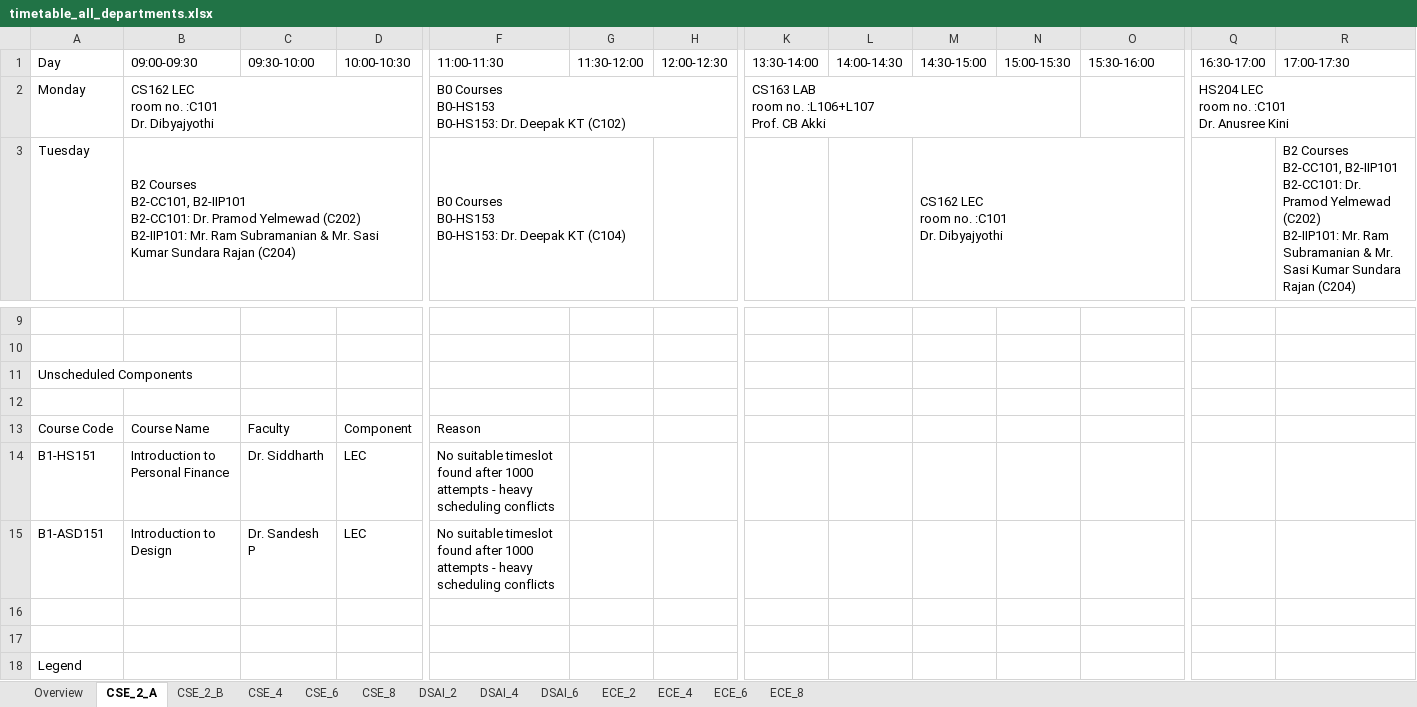
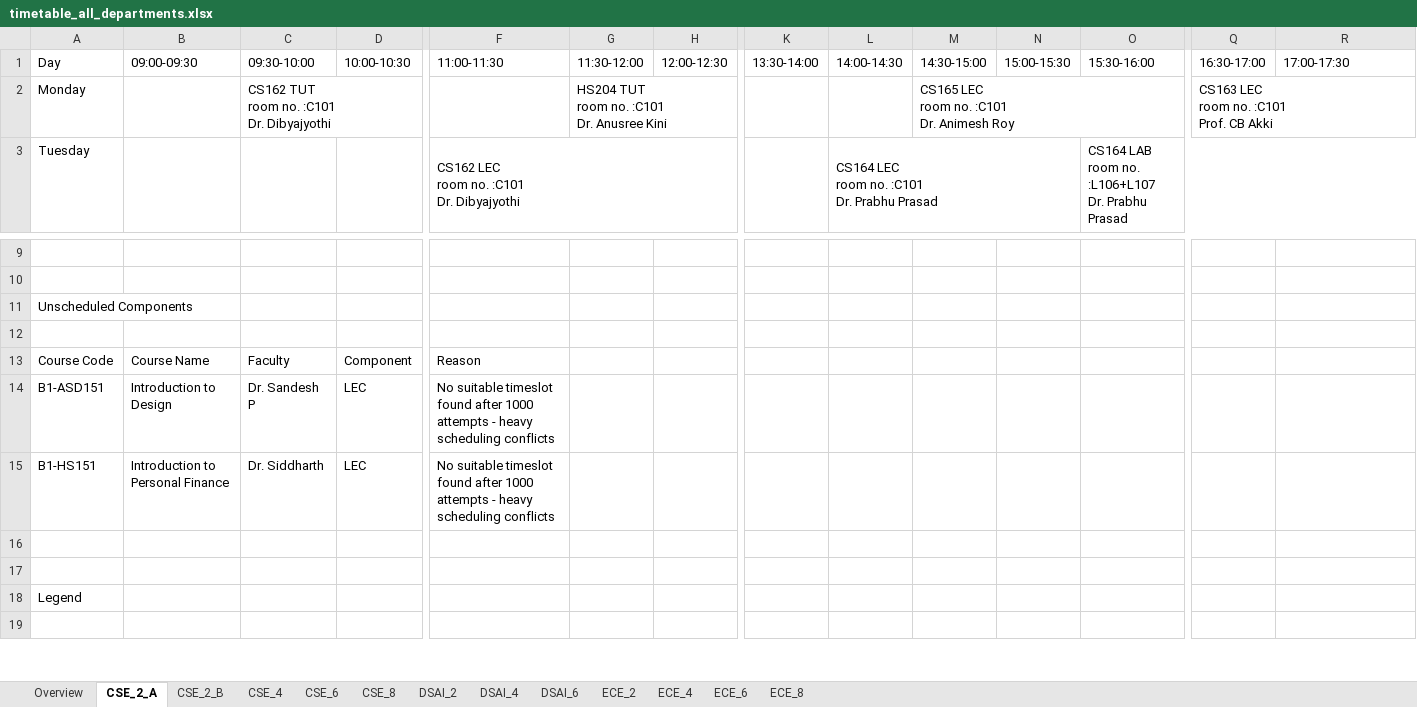
Before and after one commit to bigblender2115/sdtt_timetable, an Excel workbook: output/timetable_all_departments.xlsx, sheet CSE_2_A, drawn as a sheet; only a part is shown, gaps mark what is left out; the shorter side is filled out with more unchanged rows; values as stored, in another font and other column widths than the file's, no cell formats; removed rows and columns are numbered as before the commit, all else as after; ↵ is a line break in a cell; the diff covers the shown part only; the diff names each change by its address in the sheet, - before the commit and + after, or states it on an @@ line.

```diff
--- a/output/timetable_all_departments.xlsx (sheet CSE_2_A)
+++ b/output/timetable_all_departments.xlsx (sheet CSE_2_A)
-B2 (09:00-09:30): CS162 LEC ↵ room no. :C101 ↵ Dr. Dibyajyothi
+B2 (09:00-09:30): (empty)
-B2:D2 merged
-C2 (09:30-10:00): (empty)
+C2 (09:30-10:00): CS162 TUT ↵ room no. :C101 ↵ Dr. Dibyajyothi
+C2:D2 merged
-F2 (11:00-11:30): B0 Courses ↵ B0-HS153 ↵ B0-HS153: Dr. Deepak KT (C102)
+F2 (11:00-11:30): (empty)
-F2:H2 merged
-G2 (11:30-12:00): (empty)
+G2 (11:30-12:00): HS204 TUT ↵ room no. :C101 ↵ Dr. Anusree Kini
+G2:H2 merged
-K2 (13:30-14:00): CS163 LAB ↵ room no. :L106+L107 ↵ Prof. CB Akki
+K2 (13:30-14:00): (empty)
-K2:N2 merged
-M2 (14:30-15:00): (empty)
+M2 (14:30-15:00): CS165 LEC ↵ room no. :C101 ↵ Dr. Animesh Roy
+M2:O2 merged
-Q2 (16:30-17:00): HS204 LEC ↵ room no. :C101 ↵ Dr. Anusree Kini
+Q2 (16:30-17:00): CS163 LEC ↵ room no. :C101 ↵ Prof. CB Akki
-B3 (09:00-09:30): B2 Courses ↵ B2-CC101, B2-IIP101 ↵ B2-CC101: Dr. Pramod Yelmewad (C202) ↵ B2-IIP101: Mr. Ram Subramanian & Mr. Sasi Kumar Sundara Rajan (C204)
+B3 (09:00-09:30): (empty)
-B3:D3 merged
-F3 (11:00-11:30): B0 Courses ↵ B0-HS153 ↵ B0-HS153: Dr. Deepak KT (C104)
+F3 (11:00-11:30): CS162 LEC ↵ room no. :C101 ↵ Dr. Dibyajyothi
-F3:G3 merged
+F3:H3 merged
-L3 (14:00-14:30): (empty)
+L3 (14:00-14:30): CS164 LEC ↵ room no. :C101 ↵ Dr. Prabhu Prasad
+L3:N3 merged
-M3 (14:30-15:00): CS162 LEC ↵ room no. :C101 ↵ Dr. Dibyajyothi
+M3 (14:30-15:00): (empty)
-M3:O3 merged
-O3 (15:30-16:00): (empty)
+O3 (15:30-16:00): CS164 LAB ↵ room no. :L106+L107 ↵ Dr. Prabhu Prasad
+O3:R3 merged
-R3 (17:00-17:30): B2 Courses ↵ B2-CC101, B2-IIP101 ↵ B2-CC101: Dr. Pramod Yelmewad (C202) ↵ B2-IIP101: Mr. Ram Subramanian & Mr. Sasi Kumar Sundara Rajan (C204)
+R3 (17:00-17:30): (empty)
-R3:T3 merged
@@ row 15 moved to row 14: B1-ASD151 @@
```
Also changed, not shown: 17 edited cells and merged cells elsewhere in this sheet, sheet CSE_6, sheet ECE_6, sheet DSAI_6, sheet ECE_4, sheet DSAI_2, sheet CSE_2_B, 4 more sheets, cell formats, output/all_faculty_timetables.xlsx, output/unscheduled_courses.xlsx, 12 other files.
